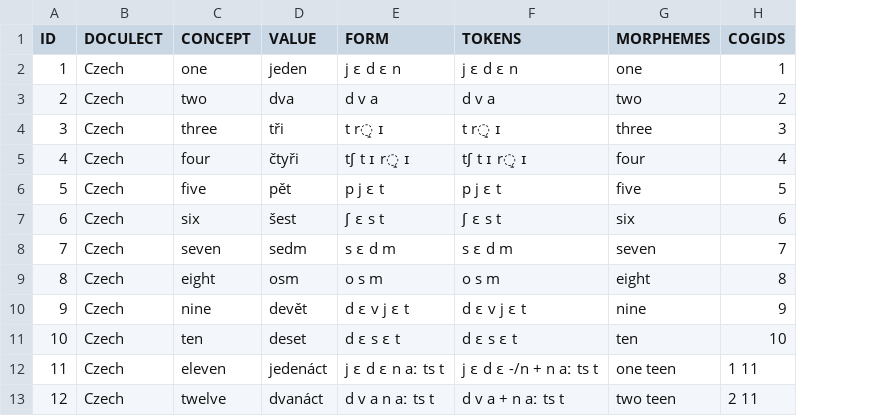
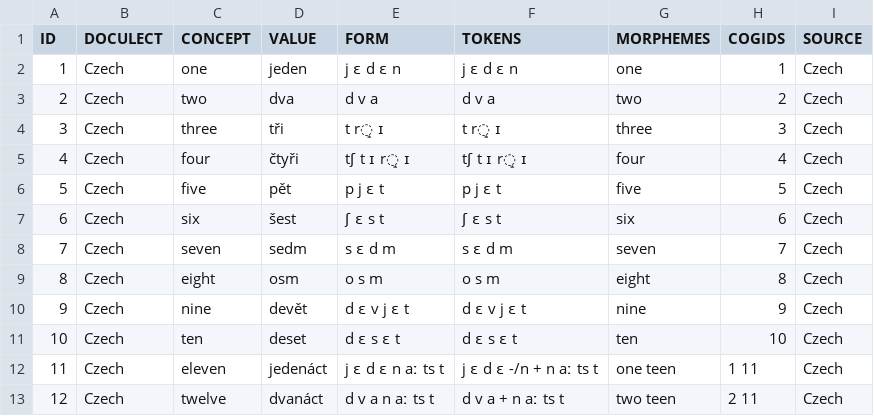
Before and after one commit to numeralbank/cosinus, a TSV file: raw/czech.tsv, drawn as a sheet; only a part is shown; the diff names each change by its address in the sheet, - before the commit and + after, or states it on an @@ line.

Commit message:
adding SOURCE column

```diff
--- a/raw/czech.tsv
+++ b/raw/czech.tsv
+column I (SOURCE), rows 2-13: all Czech
```
